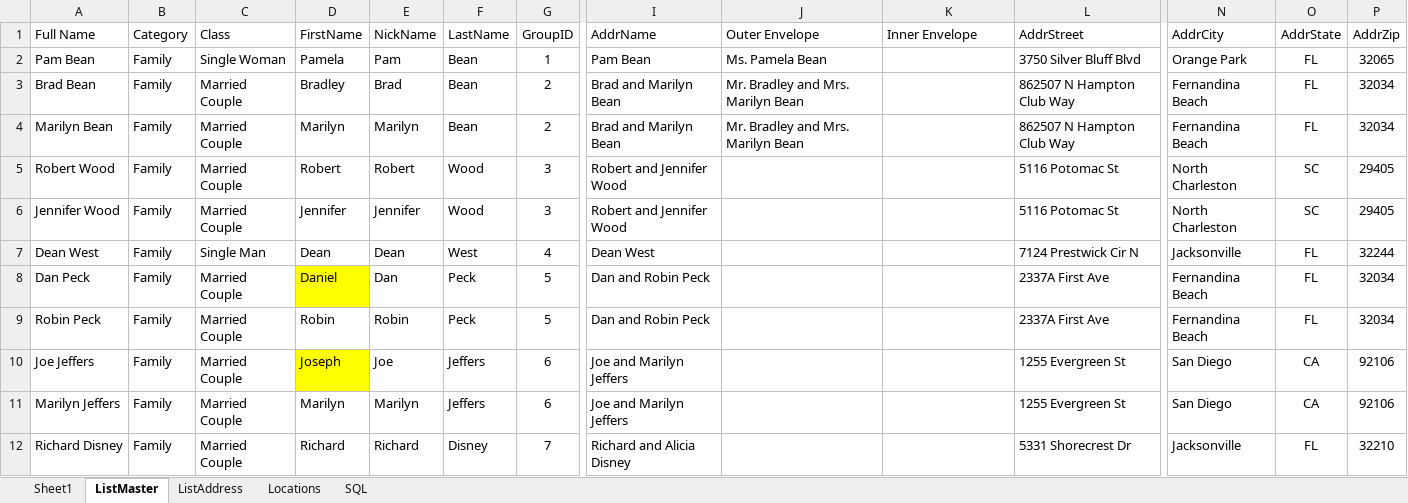
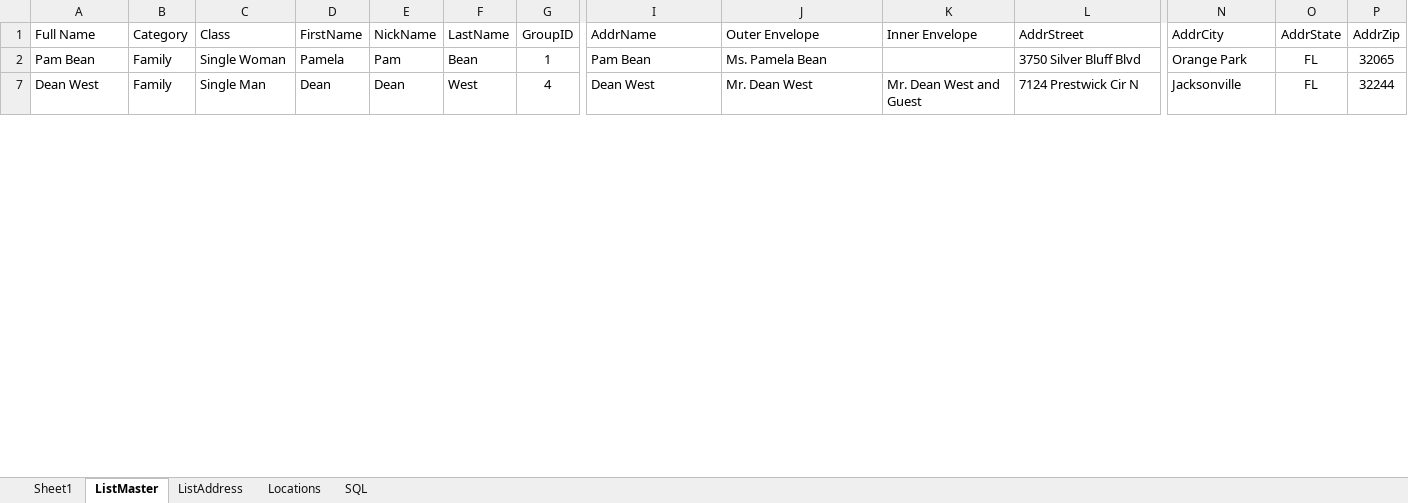
Before and after one commit to tvasnelis/weddingsite, an Excel workbook: sql/Wedding Guest List_160808.xlsx, sheet ListMaster, drawn as a sheet; only a part is shown, gaps mark what is left out; values as stored, in another font and other column widths than the file's, no borders; rows hold the shown columns only; the diff covers the shown part only; the diff names each change by its address in the sheet, - before the commit and + after, or states it on an @@ line.

Commit message:
guestlist

```diff
--- a/sql/Wedding Guest List_160808.xlsx (sheet ListMaster)
+++ b/sql/Wedding Guest List_160808.xlsx (sheet ListMaster)
@@ row 3 hidden: Brad Bean | Family | Married Couple | Bradley | Brad | Bean | 2 | Brad and Marilyn Bean | Mr. Bradley and Mrs. Marilyn Bean |  | 862507 N Hampton Club Way | Fernandina Beach | FL | 32034 @@
@@ row 4 hidden: Marilyn Bean | Family | Married Couple | Marilyn | Marilyn | Bean | 2 | Brad and Marilyn Bean | Mr. Bradley and Mrs. Marilyn Bean |  | 862507 N Hampton Club Way | Fernandina Beach | FL | 32034 @@
-row 5: Robert Wood | Family | Married Couple | Robert | Robert | Wood | 3 | Robert and Jennifer Wood |  |  | 5116 Potomac St | North Charleston | SC | 29405
-row 6: Jennifer Wood | Family | Married Couple | Jennifer | Jennifer | Wood | 3 | Robert and Jennifer Wood |  |  | 5116 Potomac St | North Charleston | SC | 29405
-J7 (Outer Envelope): (empty)
+J7 (Outer Envelope): Mr. Dean West
-K7 (Inner Envelope): (empty)
+K7 (Inner Envelope): Mr. Dean West and Guest
-row 8: Dan Peck | Family | Married Couple | Daniel | Dan | Peck | 5 | Dan and Robin Peck |  |  | 2337A First Ave | Fernandina Beach | FL | 32034
-row 9: Robin Peck | Family | Married Couple | Robin | Robin | Peck | 5 | Dan and Robin Peck |  |  | 2337A First Ave | Fernandina Beach | FL | 32034
-row 10: Joe Jeffers | Family | Married Couple | Joseph | Joe | Jeffers | 6 | Joe and Marilyn Jeffers |  |  | 1255 Evergreen St | San Diego | CA | 92106
-row 11: Marilyn Jeffers | Family | Married Couple | Marilyn | Marilyn | Jeffers | 6 | Joe and Marilyn Jeffers |  |  | 1255 Evergreen St | San Diego | CA | 92106
-row 12: Richard Disney | Family | Married Couple | Richard | Richard | Disney | 7 | Richard and Alicia Disney |  |  | 5331 Shorecrest Dr | Jacksonville | FL | 32210
```
Also changed, not shown: 106 removed rows, 13 hidden or unhidden rows and 18 edited cells elsewhere in this sheet, hidden cells.
